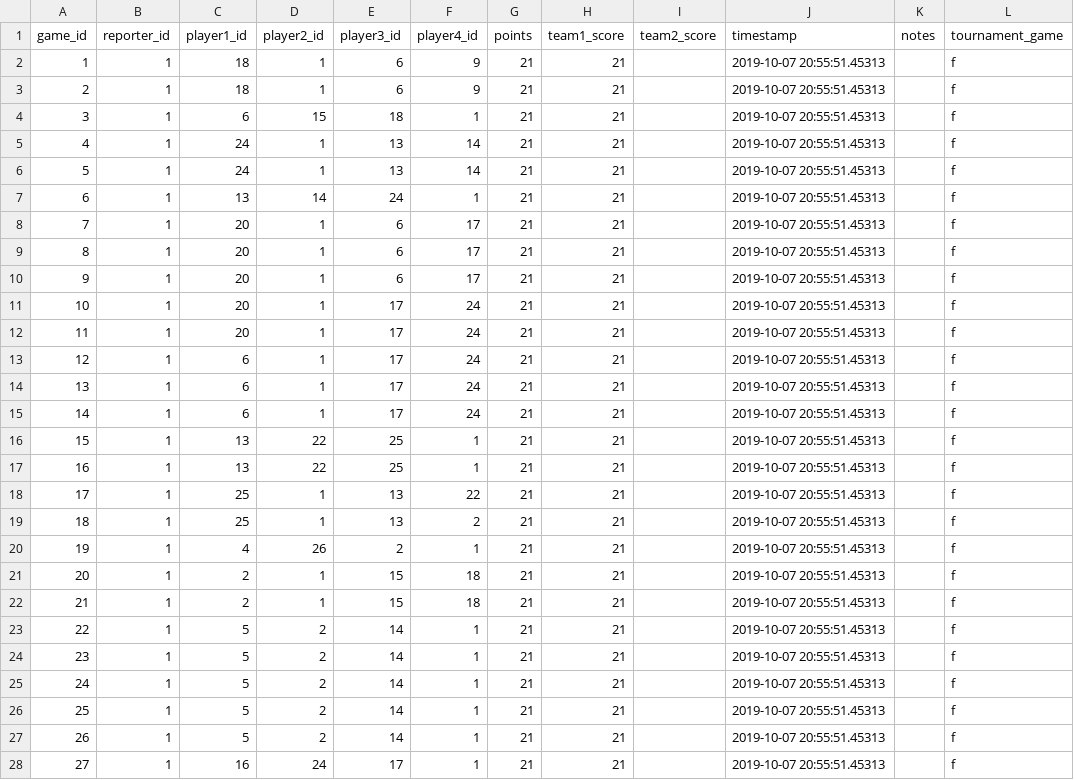
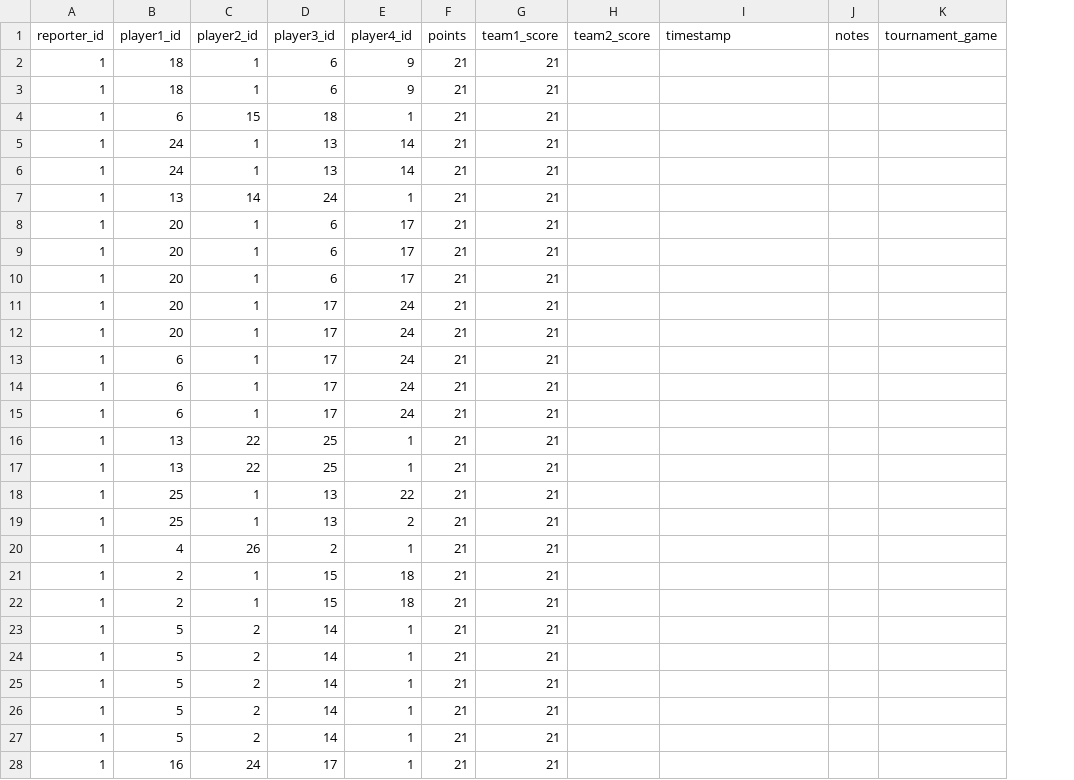
Before and after one commit to gamesguru/usatt-db, a CSV file: data/scores_doubles.csv, drawn as a sheet; only a part is shown; removed rows and columns are numbered as before the commit, all else as after; the diff covers the shown part only; the diff names each change by its address in the sheet, - before the commit and + after, or states it on an @@ line.

```diff
--- a/data/scores_doubles.csv
+++ b/data/scores_doubles.csv
-column A (game_id), rows 2-28: 1 | 2 | 3 | 4 | 5 | 6 | 7 | 8 | 9 | 10 | 11 | 12 | 13 | 14 | 15 | 16 | 17 | 18 | 19 | 20 | 21 | 22 | 23 | 24 | 25 | 26 | 27
-I2:I28 (timestamp): 2019-10-07 20:55:51.45313
+I2:I28 (timestamp): (empty)
-K2:K28 (tournament_game): f
+K2:K28 (tournament_game): (empty)
```
Also changed, not shown: 108 edited cells elsewhere in this file, data/players.csv, data/scores_singles.csv, 5 other files.
